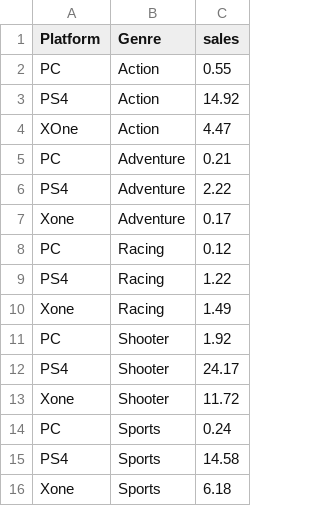
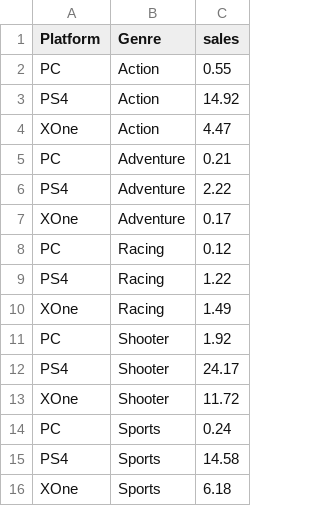
Before and after one commit to MaryamPeer/Homework-10, a CSV file: Game_Sales.csv, drawn as a sheet.

Commit message:
Update Game_Sales.csv

```diff
--- a/Game_Sales.csv
+++ b/Game_Sales.csv
@@ -6,11 +6,11 @@ PC,Adventure,0.21
 PS4,Adventure,2.22
-Xone,Adventure,0.17
+XOne,Adventure,0.17
 PC,Racing,0.12
 PS4,Racing,1.22
-Xone,Racing,1.49
+XOne,Racing,1.49
 PC,Shooter,1.92
 PS4,Shooter,24.17
-Xone,Shooter,11.72
+XOne,Shooter,11.72
 PC,Sports,0.24
 PS4,Sports,14.58
-Xone,Sports,6.18
+XOne,Sports,6.18
```
